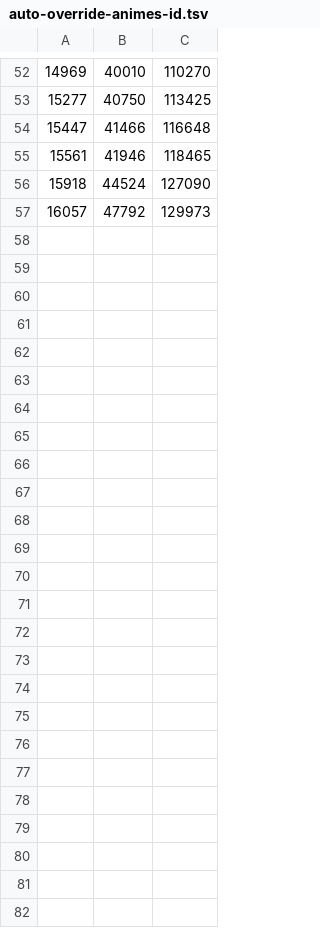
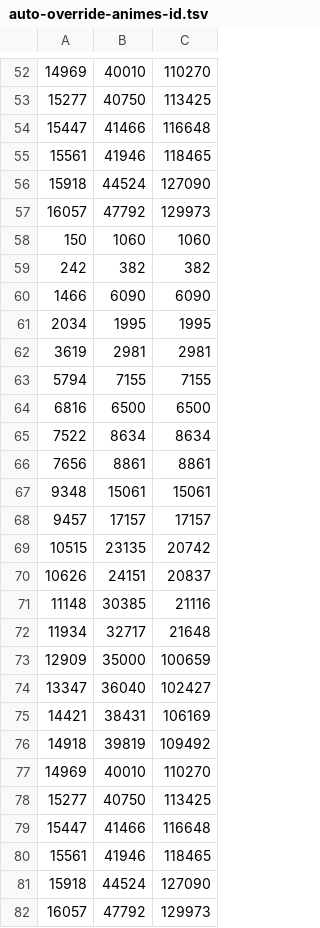
Before and after one commit to Arial-Z/Animes-ID, a TSV file: override/auto-override-animes-id.tsv, drawn as a sheet; only a part is shown, gaps mark what is left out.

Commit message:
Update 2023.04.29 - 00:13

```diff
--- a/override/auto-override-animes-id.tsv
+++ b/override/auto-override-animes-id.tsv
@@ -57 +57,26 @@
 16057	47792	129973
+150	1060	1060
+242	382	382
+1466	6090	6090
+2034	1995	1995
+3619	2981	2981
+5794	7155	7155
+6816	6500	6500
+7522	8634	8634
+7656	8861	8861
+9348	15061	15061
+9457	17157	17157
+10515	23135	20742
+10626	24151	20837
+11148	30385	21116
+11934	32717	21648
+12909	35000	100659
+13347	36040	102427
+14421	38431	106169
+14918	39819	109492
+14969	40010	110270
+15277	40750	113425
+15447	41466	116648
+15561	41946	118465
+15918	44524	127090
+16057	47792	129973
```
